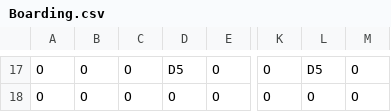
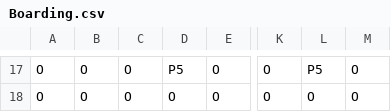
Before and after one commit to Fellowship-of-the-Bus/Draconia-Unity, a CSV file: Assets/maps/Boarding.csv, drawn as a sheet; only a part is shown, gaps mark what is left out; the diff covers the shown part only; the diff names each change by its address in the sheet, - before the commit and + after, or states it on an @@ line.

```diff
--- a/Assets/maps/Boarding.csv
+++ b/Assets/maps/Boarding.csv
-D17: D5
+D17: P5
-L17: D5
+L17: P5
```
Also changed, not shown: 3 added rows, 3 removed rows and 104 edited cells elsewhere in this file, 2 other files.
